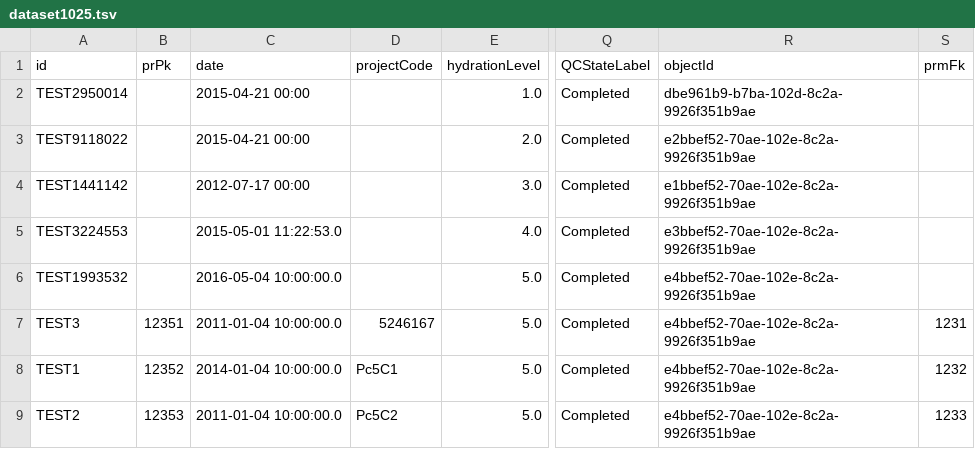
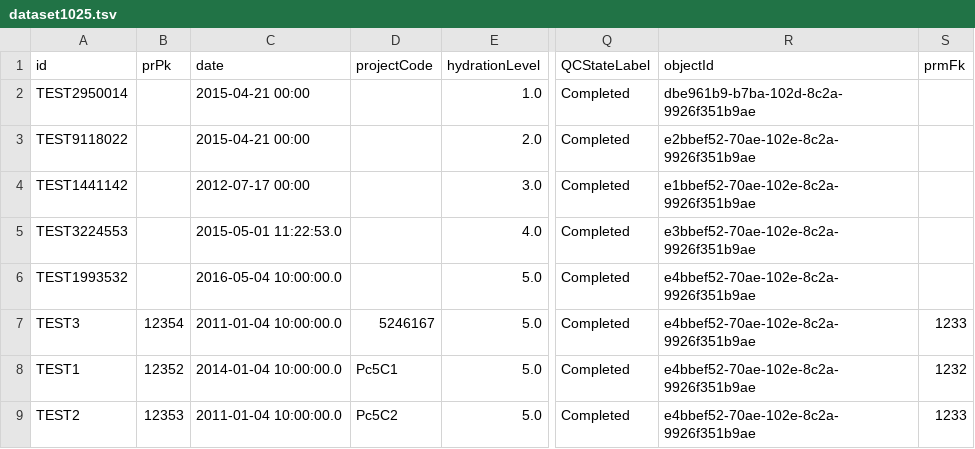
Before and after one commit to LabKey/cnprcEHRModules, a TSV file: cnprc_ehr/resources/referenceStudy/datasets/dataset1025.tsv, drawn as a sheet; only a part is shown, gaps mark what is left out; the diff names each change by its address in the sheet, - before the commit and + after, or states it on an @@ line.

```diff
--- a/cnprc_ehr/resources/referenceStudy/datasets/dataset1025.tsv
+++ b/cnprc_ehr/resources/referenceStudy/datasets/dataset1025.tsv
-B7 (prPk): 12351
+B7 (prPk): 12354
-S7 (prmFk): 1231
+S7 (prmFk): 1233
```
Also changed, not shown: cnprc_ehr/resources/referenceStudy/datasets/dataset1022.tsv, cnprc_ehr/resources/referenceStudy/datasets/dataset5027.tsv, 5 other files.
